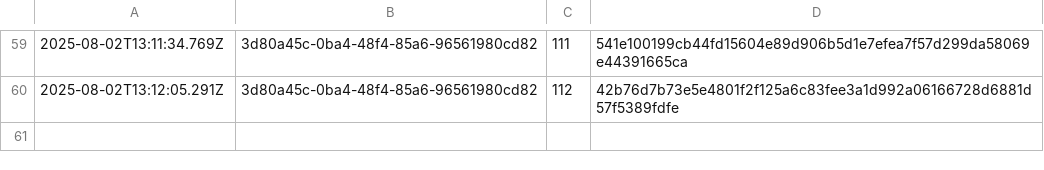
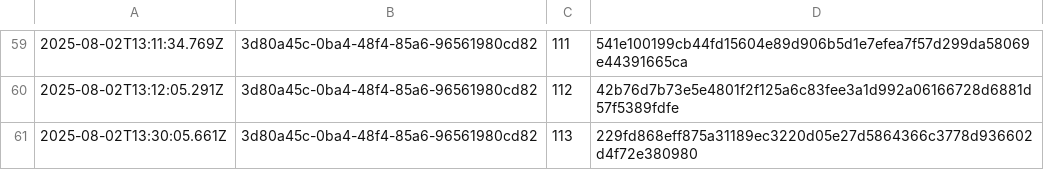
Before and after one commit to traceprompt/open-anchors, a CSV file: 2025-08-02.csv, drawn as a sheet; only a part is shown, gaps mark what is left out.

Commit message:
anchor 1 roots (2025-08-02)

```diff
--- a/2025-08-02.csv
+++ b/2025-08-02.csv
@@ -60 +60,2 @@
 2025-08-02T13:12:05.291Z,3d80a45c-0ba4-48f4-85a6-96561980cd82,112,42b76d7b73e5e4801f2f125a6c83fee3a1d992a06166728d6881d57f5389fdfe
+2025-08-02T13:30:05.661Z,3d80a45c-0ba4-48f4-85a6-96561980cd82,113,229fd868eff875a31189ec3220d05e27d5864366c3778d936602d4f72e380980
```
